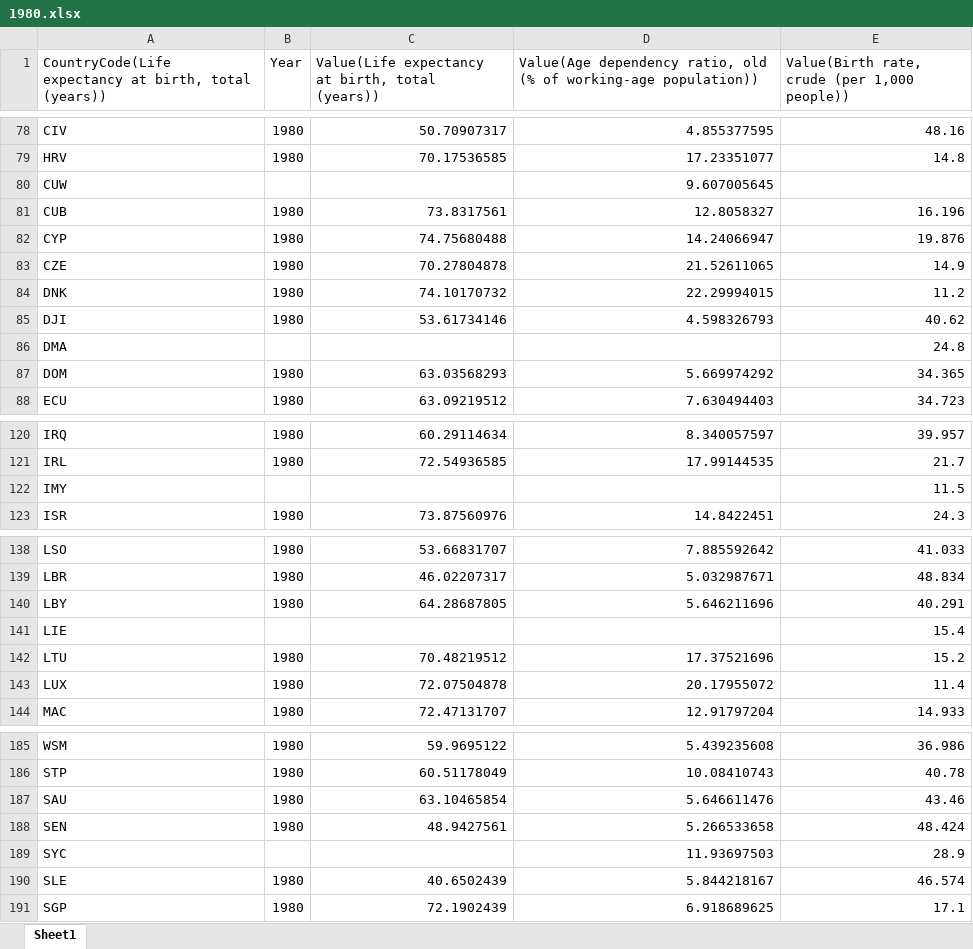
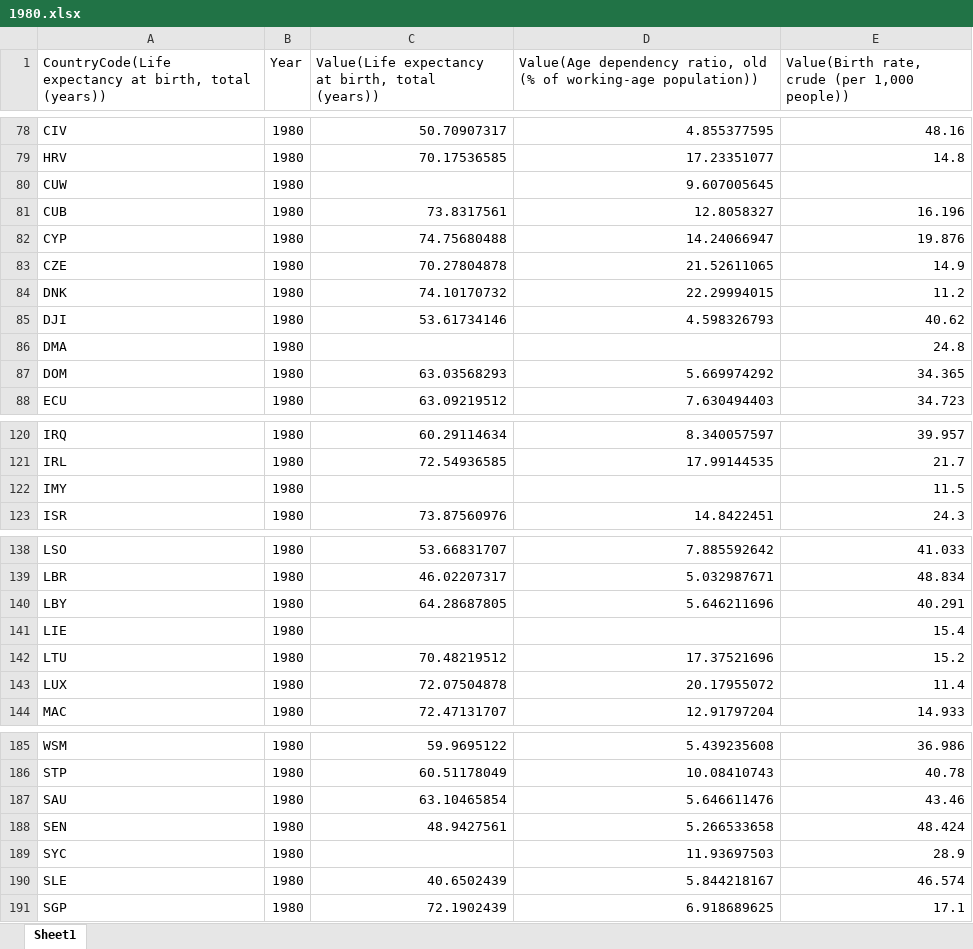
Before and after one commit to MachineLearning-2020-kimwon/ML, an Excel workbook: 1980.xlsx, sheet Sheet1, drawn as a sheet; only a part is shown, gaps mark what is left out; values as stored, in another font and other column widths than the file's, no borders; the diff covers the shown part only; the diff names each change by its address in the sheet, - before the commit and + after, or states it on an @@ line.

Commit message:
Update 1980.xlsx

```diff
--- a/1980.xlsx (sheet Sheet1)
+++ b/1980.xlsx (sheet Sheet1)
-B80 (Year): (empty)
+B80 (Year): 1980
-B86 (Year): (empty)
+B86 (Year): 1980
-B122 (Year): (empty)
+B122 (Year): 1980
-B141 (Year): (empty)
+B141 (Year): 1980
-B189 (Year): (empty)
+B189 (Year): 1980
```
Also changed, not shown: 1 edited cell elsewhere in this sheet.
